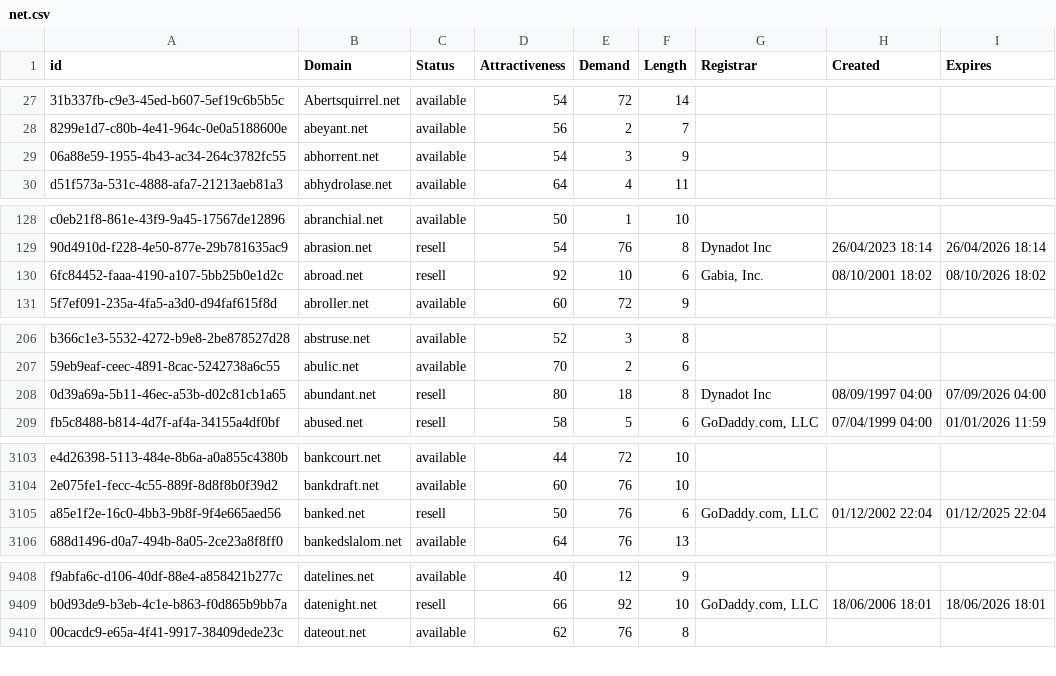
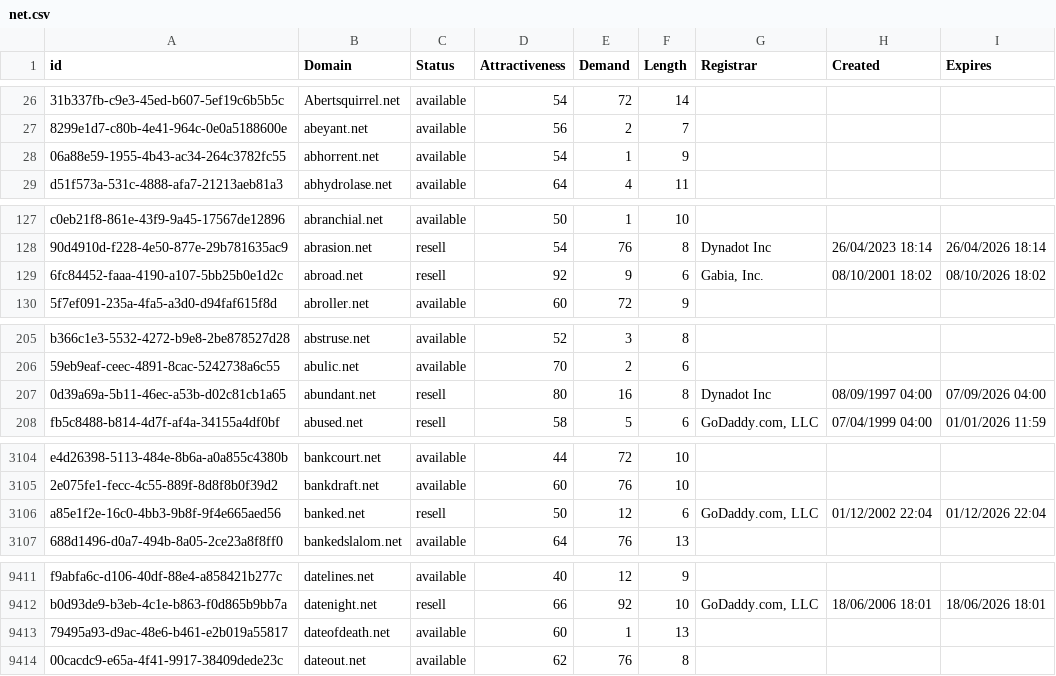
Before and after one commit to UniqueDomains/net-oneword-domains, a CSV file: net.csv, drawn as a sheet; only a part is shown, gaps mark what is left out; addresses are those after the commit; the diff covers the shown part only; the diff names each change by its address in the sheet, - before the commit and + after, or states it on an @@ line.

```diff
--- a/net.csv
+++ b/net.csv
-E28 (Demand): 3
+E28 (Demand): 1
-E129 (Demand): 10
+E129 (Demand): 9
-E207 (Demand): 18
+E207 (Demand): 16
-E3106 (Demand): 76
+E3106 (Demand): 12
-I3106 (Expires): 01/12/2025 22:04
+I3106 (Expires): 01/12/2026 22:04
+row 9413: 79495a93-d9ac-48e6-b461-e2b019a55817 | dateofdeath.net | available | 60 | 1 | 13
```
Also changed, not shown: 6 added rows, 7 removed rows and 37 edited cells elsewhere in this file, 2 other files.
